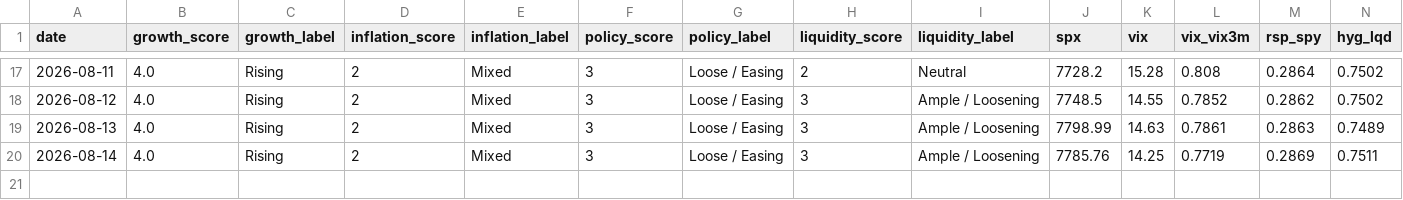
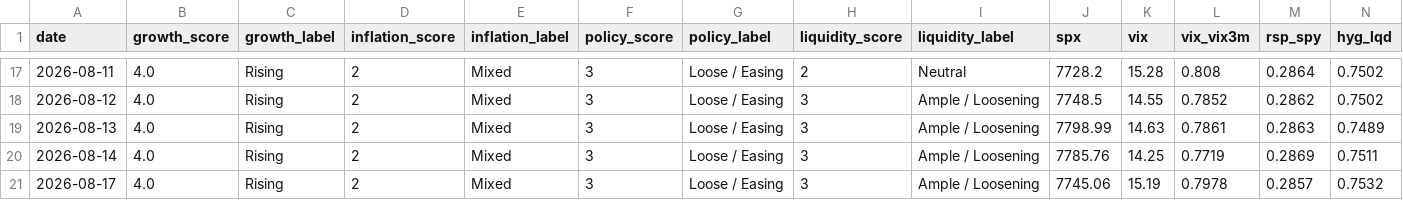
Before and after one commit to Krysson/CapitalMarketsMacro, a CSV file: history/signals.csv, drawn as a sheet; only a part is shown, gaps mark what is left out; rows hold the shown columns only; the diff names each change by its address in the sheet, - before the commit and + after, or states it on an @@ line.

```diff
--- a/history/signals.csv
+++ b/history/signals.csv
+row 21: 2026-08-17 | 4.0 | Rising | 2 | Mixed | 3 | Loose / Easing | 3 | Ample / Loosening | 7745.06 | 15.19 | 0.7978 | 0.2857 | 0.7532
```
Also changed, not shown: history/breadth.csv, history/flows.csv, 2 other files.
